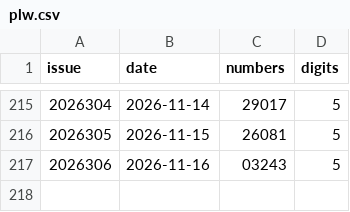
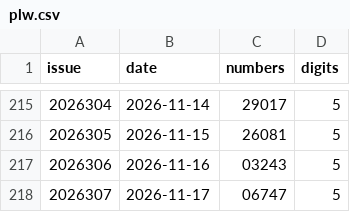
Before and after one commit to wzt0609/lottery-ai-top3, a CSV file: data/plw.csv, drawn as a sheet; only a part is shown, gaps mark what is left out.

```diff
--- a/data/plw.csv
+++ b/data/plw.csv
@@ -217 +217,2 @@ issue,date,numbers,digits
 2026306,2026-11-16,03243,5
+2026307,2026-11-17,06747,5
```
Also changed, not shown: data/fc3d.csv, data/pls.csv, 8 other files.
